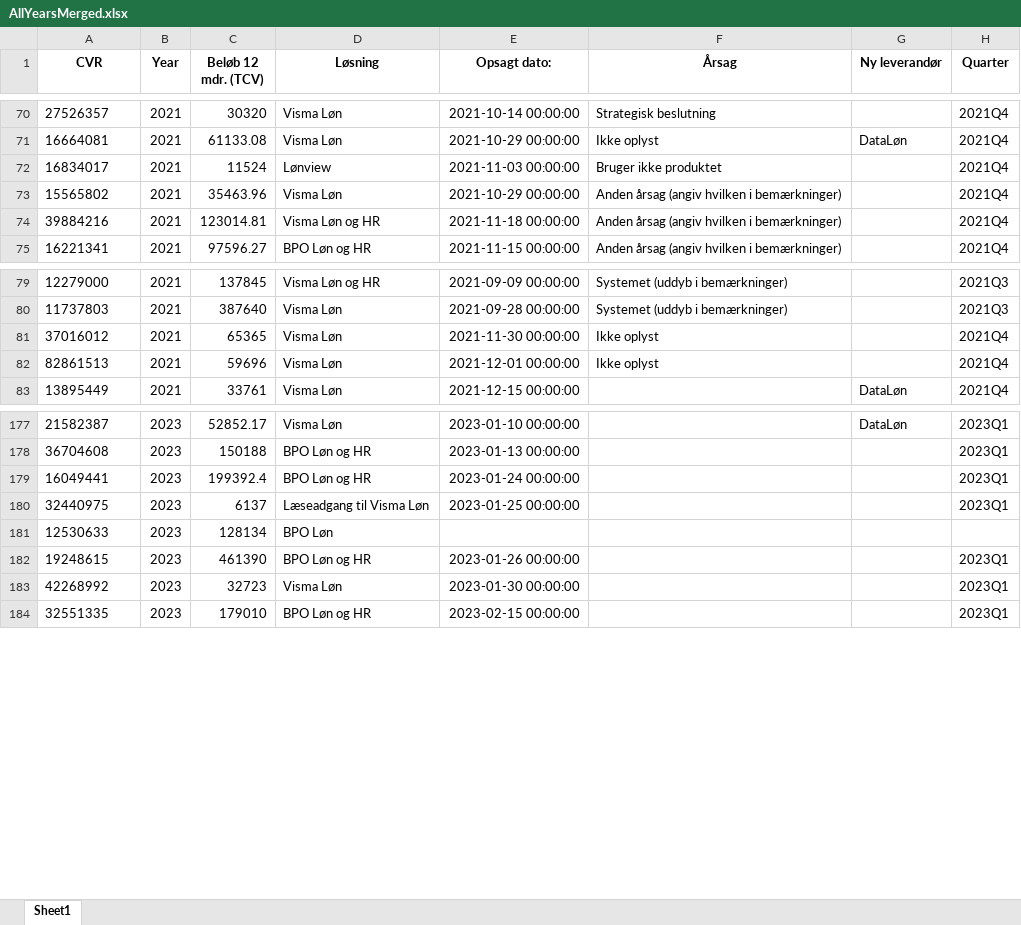
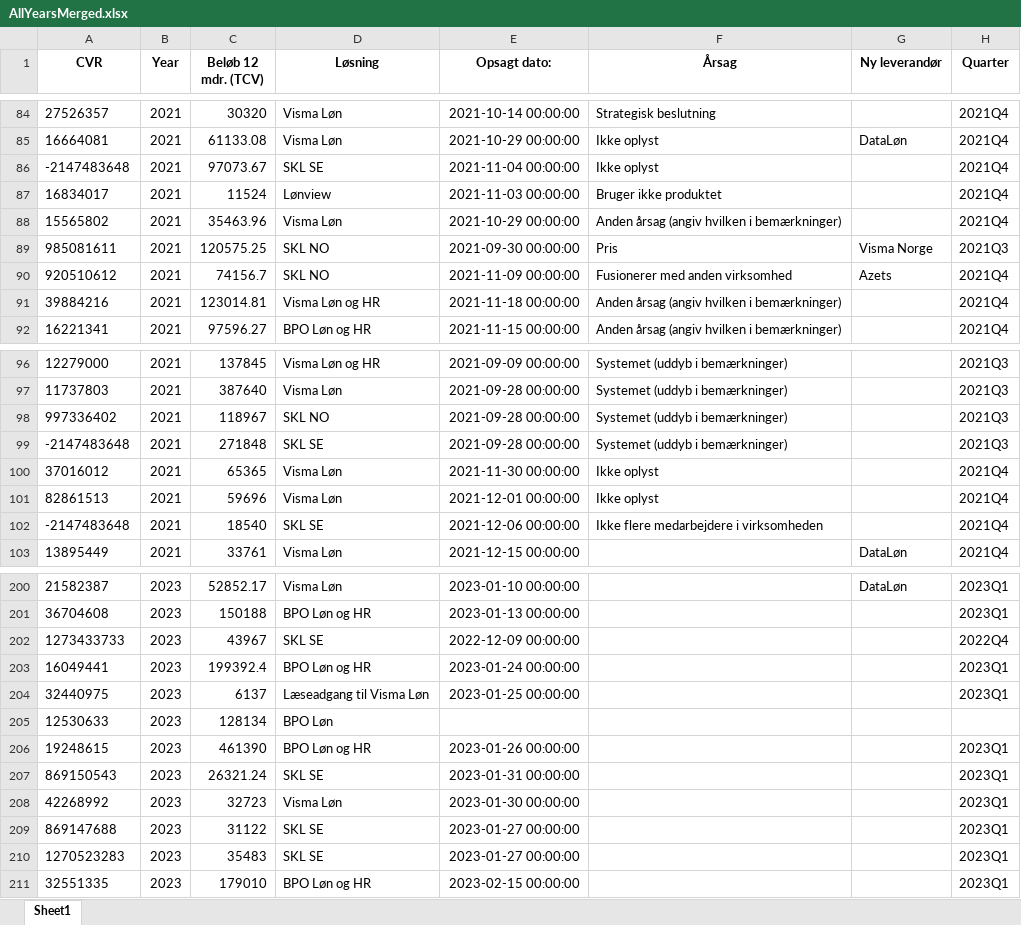
Before and after one commit to JCVE99/Cancelled-Customer-Agreement, an Excel workbook: AllYearsMerged.xlsx, sheet Sheet1, drawn as a sheet; only a part is shown, gaps mark what is left out; values as stored, in another font and other column widths than the file's, no borders; the diff covers the shown part only; the diff names each change by its address in the sheet, - before the commit and + after, or states it on an @@ line.

```diff
--- a/AllYearsMerged.xlsx (sheet Sheet1)
+++ b/AllYearsMerged.xlsx (sheet Sheet1)
+row 86: -2147483648 | 2021 | 97073.67 | SKL SE | 2021-11-04 00:00:00 | Ikke oplyst |  | 2021Q4
+row 89: 985081611 | 2021 | 120575.25 | SKL NO | 2021-09-30 00:00:00 | Pris | Visma Norge | 2021Q3
+row 90: 920510612 | 2021 | 74156.7 | SKL NO | 2021-11-09 00:00:00 | Fusionerer med anden virksomhed | Azets | 2021Q4
+row 98: 997336402 | 2021 | 118967 | SKL NO | 2021-09-28 00:00:00 | Systemet (uddyb i bemærkninger) |  | 2021Q3
+row 99: -2147483648 | 2021 | 271848 | SKL SE | 2021-09-28 00:00:00 | Systemet (uddyb i bemærkninger) |  | 2021Q3
+row 102: -2147483648 | 2021 | 18540 | SKL SE | 2021-12-06 00:00:00 | Ikke flere medarbejdere i virksomheden |  | 2021Q4
+row 202: 1273433733 | 2023 | 43967 | SKL SE | 2022-12-09 00:00:00 |  |  | 2022Q4
+row 207: 869150543 | 2023 | 26321.24 | SKL SE | 2023-01-31 00:00:00 |  |  | 2023Q1
+row 209: 869147688 | 2023 | 31122 | SKL SE | 2023-01-27 00:00:00 |  |  | 2023Q1
+row 210: 1270523283 | 2023 | 35483 | SKL SE | 2023-01-27 00:00:00 |  |  | 2023Q1
```
Also changed, not shown: 34 added rows elsewhere in this sheet, 0-20000.xlsx, 20000-40000.xlsx, 13 other files.
